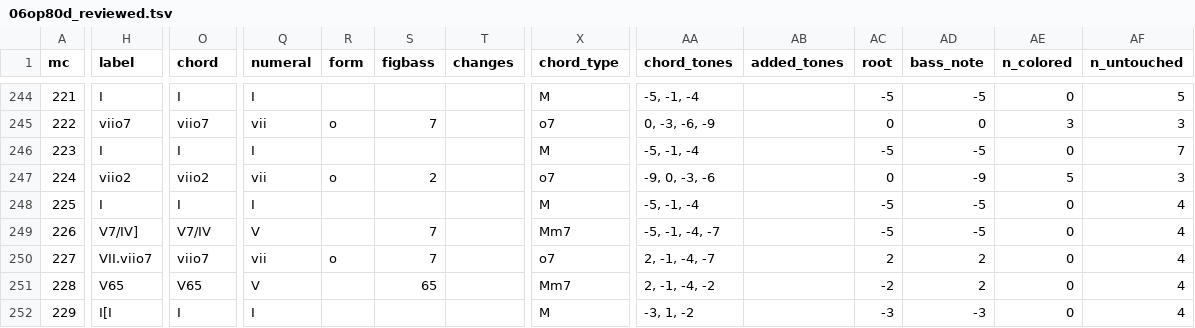
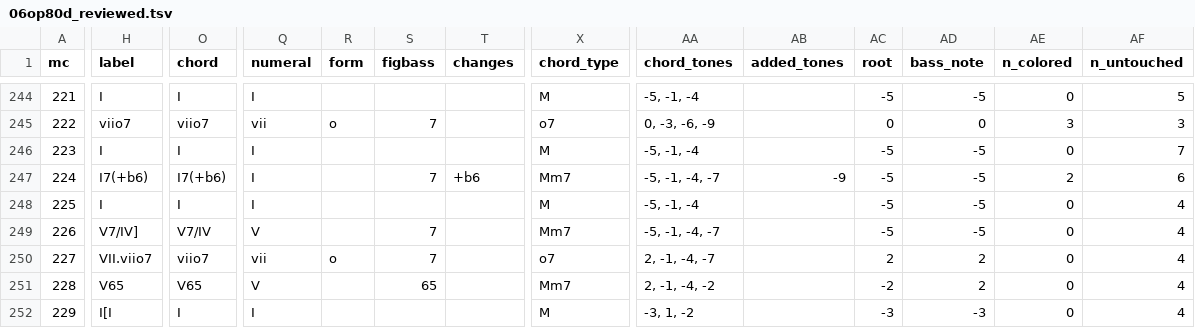
Before and after one commit to DCMLab/mendelssohn_quartets, a TSV file: reviewed/06op80d_reviewed.tsv, drawn as a sheet; only a part is shown, gaps mark what is left out; the diff covers the shown part only; the diff names each change by its address in the sheet, - before the commit and + after, or states it on an @@ line.

Commit message:
224: viio2 => I7(+b6)

```diff
--- a/reviewed/06op80d_reviewed.tsv
+++ b/reviewed/06op80d_reviewed.tsv
-H247 (label): viio2
+H247 (label): I7(+b6)
-O247 (chord): viio2
+O247 (chord): I7(+b6)
-Q247 (numeral): vii
+Q247 (numeral): I
-R247 (form): o
+R247 (form): (empty)
-S247 (figbass): 2
+S247 (figbass): 7
-T247 (changes): (empty)
+T247 (changes): +b6
-X247 (chord_type): o7
+X247 (chord_type): Mm7
-AA247 (chord_tones): -9, 0, -3, -6
+AA247 (chord_tones): -5, -1, -4, -7
-AB247 (added_tones): (empty)
+AB247 (added_tones): -9
-AC247 (root): 0
+AC247 (root): -5
-AD247 (bass_note): -9
+AD247 (bass_note): -5
-AE247 (n_colored): 5
+AE247 (n_colored): 2
-AF247 (n_untouched): 3
+AF247 (n_untouched): 6
```
Also changed, not shown: 4 edited cells elsewhere in this file, chords/06op80d.chords.tsv, harmonies/06op80d.harmonies.tsv, 4 other files.
